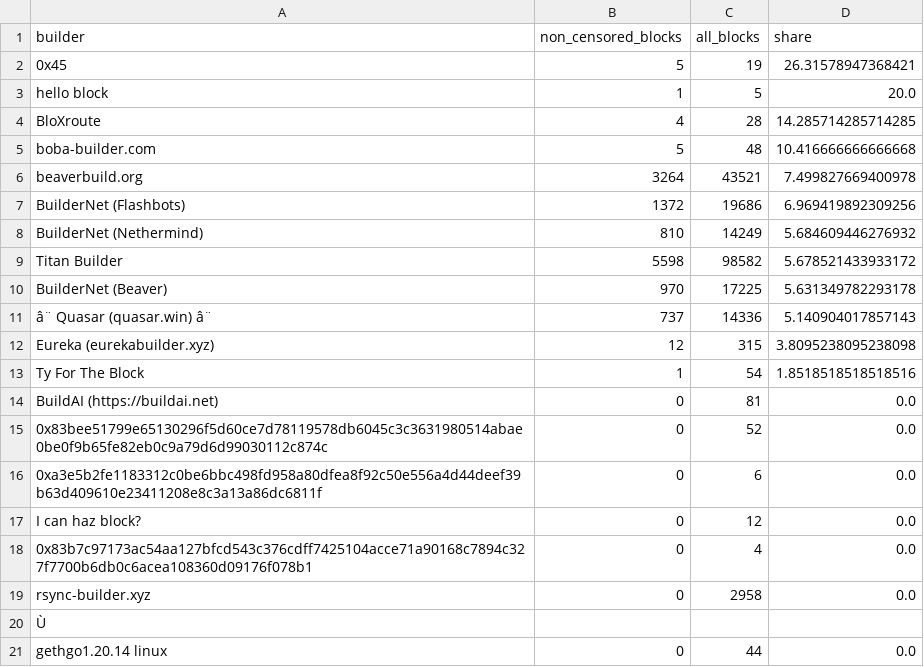
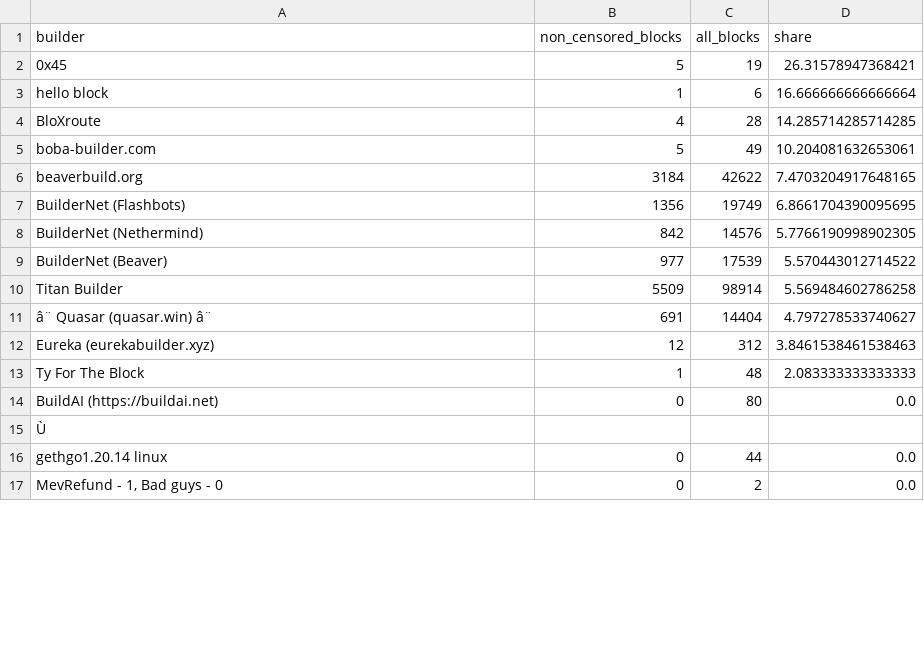
Before and after one commit to nerolation/censorship.pics, a CSV file: data/builder_stats.csv, drawn as a sheet; only a part is shown; removed rows and columns are numbered as before the commit, all else as after; the diff covers the shown part only; the diff names each change by its address in the sheet, - before the commit and + after, or states it on an @@ line.

```diff
--- a/data/builder_stats.csv
+++ b/data/builder_stats.csv
-C3 (all_blocks): 5
+C3 (all_blocks): 6
-D3 (share): 20.0
+D3 (share): 16.666666666666664
-C5 (all_blocks): 48
+C5 (all_blocks): 49
-D5 (share): 10.416666666666668
+D5 (share): 10.204081632653061
-B6 (non_censored_blocks): 3264
+B6 (non_censored_blocks): 3184
-C6 (all_blocks): 43521
+C6 (all_blocks): 42622
-D6 (share): 7.499827669400978
+D6 (share): 7.4703204917648165
-B7 (non_censored_blocks): 1372
+B7 (non_censored_blocks): 1356
-C7 (all_blocks): 19686
+C7 (all_blocks): 19749
-D7 (share): 6.969419892309256
+D7 (share): 6.8661704390095695
-B8 (non_censored_blocks): 810
+B8 (non_censored_blocks): 842
-C8 (all_blocks): 14249
+C8 (all_blocks): 14576
-D8 (share): 5.684609446276932
+D8 (share): 5.7766190998902305
-row 9: Titan Builder | 5598 | 98582 | 5.678521433933172
-B9 (non_censored_blocks): 970
+B9 (non_censored_blocks): 977
-C9 (all_blocks): 17225
+C9 (all_blocks): 17539
-D9 (share): 5.631349782293178
+D9 (share): 5.570443012714522
+row 10: Titan Builder | 5509 | 98914 | 5.569484602786258
-B11 (non_censored_blocks): 737
+B11 (non_censored_blocks): 691
-C11 (all_blocks): 14336
+C11 (all_blocks): 14404
-D11 (share): 5.140904017857143
+D11 (share): 4.797278533740627
-C12 (all_blocks): 315
+C12 (all_blocks): 312
-D12 (share): 3.8095238095238098
+D12 (share): 3.8461538461538463
-C13 (all_blocks): 54
+C13 (all_blocks): 48
-D13 (share): 1.8518518518518516
+D13 (share): 2.083333333333333
-C14 (all_blocks): 81
+C14 (all_blocks): 80
@@ row 15 moved to row 20: 0x83bee51799e65130296f5d60ce7d78119578db… @@
@@ row 16 moved to row 23: 0xa3e5b2fe1183312c0be6bbc498fd958a80dfea… @@
-row 17: I can haz block? | 0 | 12 | 0.0
@@ row 18 moved to row 22: 0x83b7c97173ac54aa127bfcd543c376cdff7425… @@
-row 19: rsync-builder.xyz | 0 | 2958 | 0.0
@@ row 25 moved to row 17: MevRefund - 1, Bad guys - 0 @@
```
Also changed, not shown: 2 added rows and 5 edited cells elsewhere in this file, data/builder_censorship_share.csv, data/censorship_stats.csv, 4 other files.
